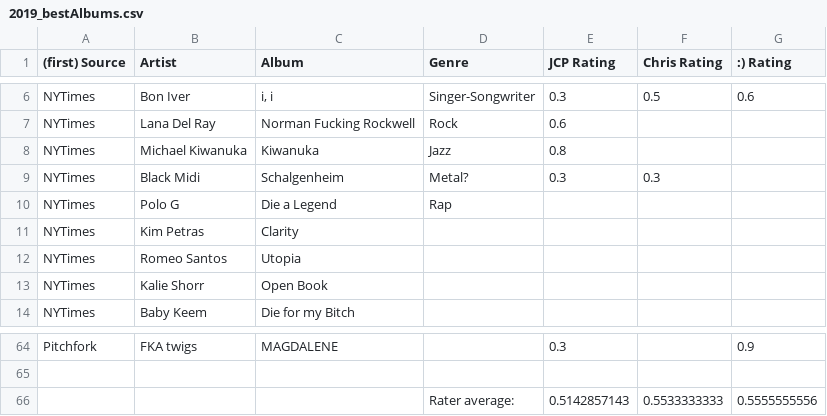
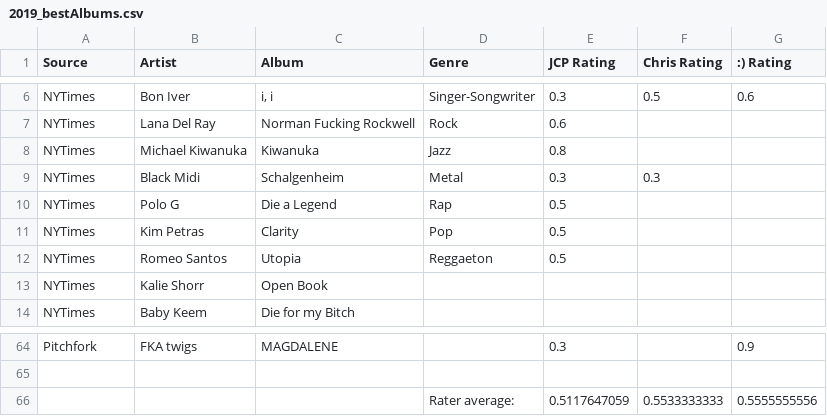
Before and after one commit to jcperrin/album_stats, a CSV file: data/2019_bestAlbums.csv, drawn as a sheet; only a part is shown, gaps mark what is left out; the diff names each change by its address in the sheet, - before the commit and + after, or states it on an @@ line.

```diff
--- a/data/2019_bestAlbums.csv
+++ b/data/2019_bestAlbums.csv
-A1: (first) Source
+A1: Source
-D9 (Genre): Metal?
+D9 (Genre): Metal
-E10:E12 (JCP Rating): (empty)
+E10:E12 (JCP Rating): 0.5
-D11 (Genre): (empty)
+D11 (Genre): Pop
-D12 (Genre): (empty)
+D12 (Genre): Reggaeton
-E66 (JCP Rating): 0.5142857143
+E66 (JCP Rating): 0.5117647059
```
Also changed, not shown: 1 other file.
